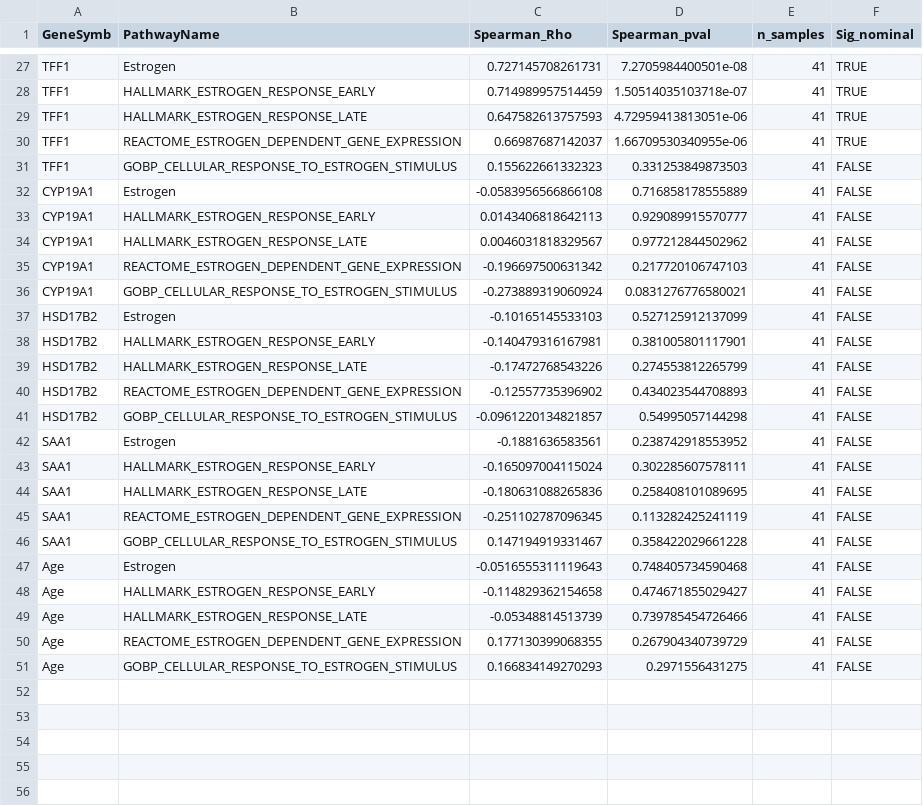
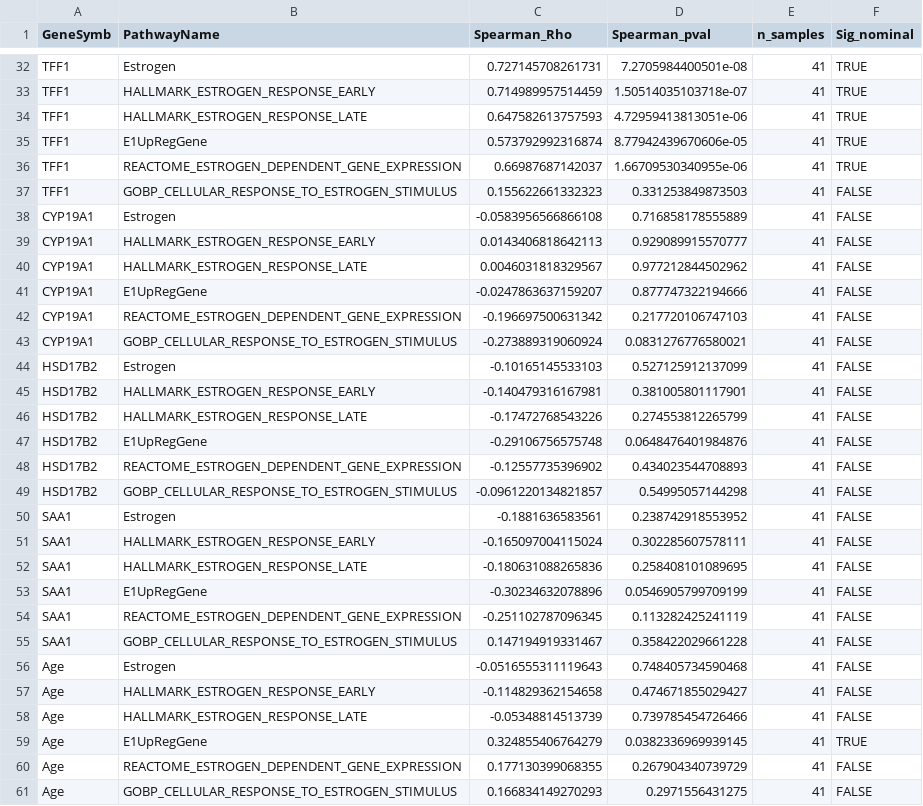
Before and after one commit to leeoesterreich/ERpBRCA_OlderWomen, a CSV file: results/original/human_bulk_rnaseq/correlations_no_fdr.csv, drawn as a sheet; only a part is shown, gaps mark what is left out; the diff covers the shown part only.

```diff
--- a/results/original/human_bulk_rnaseq/correlations_no_fdr.csv
+++ b/results/original/human_bulk_rnaseq/correlations_no_fdr.csv
@@ -29,2 +34,3 @@
 "TFF1","HALLMARK_ESTROGEN_RESPONSE_LATE",0.647582613757593,4.72959413813051e-06,41,TRUE
+"TFF1","E1UpRegGene",0.573792992316874,8.77942439670606e-05,41,TRUE
 "TFF1","REACTOME_ESTROGEN_DEPENDENT_GENE_EXPRESSION",0.66987687142037,1.66709530340955e-06,41,TRUE
@@ -34,2 +40,3 @@
 "CYP19A1","HALLMARK_ESTROGEN_RESPONSE_LATE",0.0046031818329567,0.977212844502962,41,FALSE
+"CYP19A1","E1UpRegGene",-0.0247863637159207,0.877747322194666,41,FALSE
 "CYP19A1","REACTOME_ESTROGEN_DEPENDENT_GENE_EXPRESSION",-0.196697500631342,0.217720106747103,41,FALSE
@@ -39,2 +46,3 @@
 "HSD17B2","HALLMARK_ESTROGEN_RESPONSE_LATE",-0.17472768543226,0.274553812265799,41,FALSE
+"HSD17B2","E1UpRegGene",-0.29106756575748,0.0648476401984876,41,FALSE
 "HSD17B2","REACTOME_ESTROGEN_DEPENDENT_GENE_EXPRESSION",-0.12557735396902,0.434023544708893,41,FALSE
@@ -44,2 +52,3 @@
 "SAA1","HALLMARK_ESTROGEN_RESPONSE_LATE",-0.180631088265836,0.258408101089695,41,FALSE
+"SAA1","E1UpRegGene",-0.30234632078896,0.0546905799709199,41,FALSE
 "SAA1","REACTOME_ESTROGEN_DEPENDENT_GENE_EXPRESSION",-0.251102787096345,0.113282425241119,41,FALSE
@@ -49,2 +58,3 @@
 "Age","HALLMARK_ESTROGEN_RESPONSE_LATE",-0.05348814513739,0.739785454726466,41,FALSE
+"Age","E1UpRegGene",0.324855406764279,0.0382336969939145,41,TRUE
 "Age","REACTOME_ESTROGEN_DEPENDENT_GENE_EXPRESSION",0.177130399068355,0.267904340739729,41,FALSE
```
Also changed, not shown: 5 added rows elsewhere in this file, analysis/04_human_scrnaseq/outputs/tam_analysis.csv, analysis/05_rat_bulk_rnaseq/outputs/deseq2_results_significant.csv, 36 other files.
